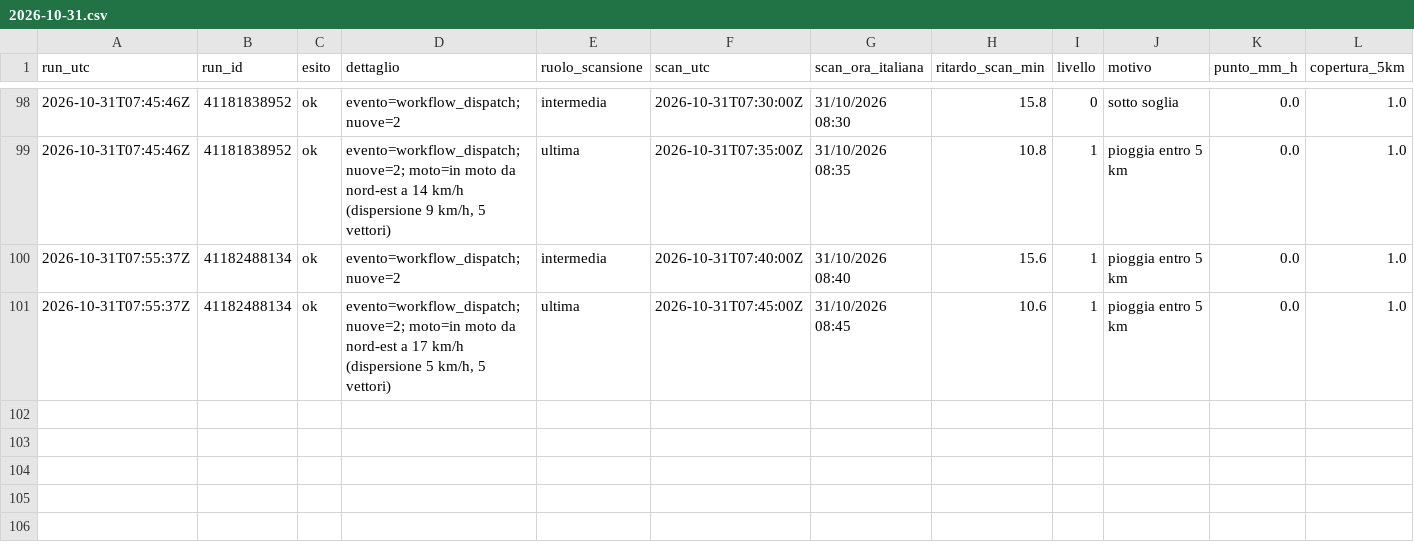
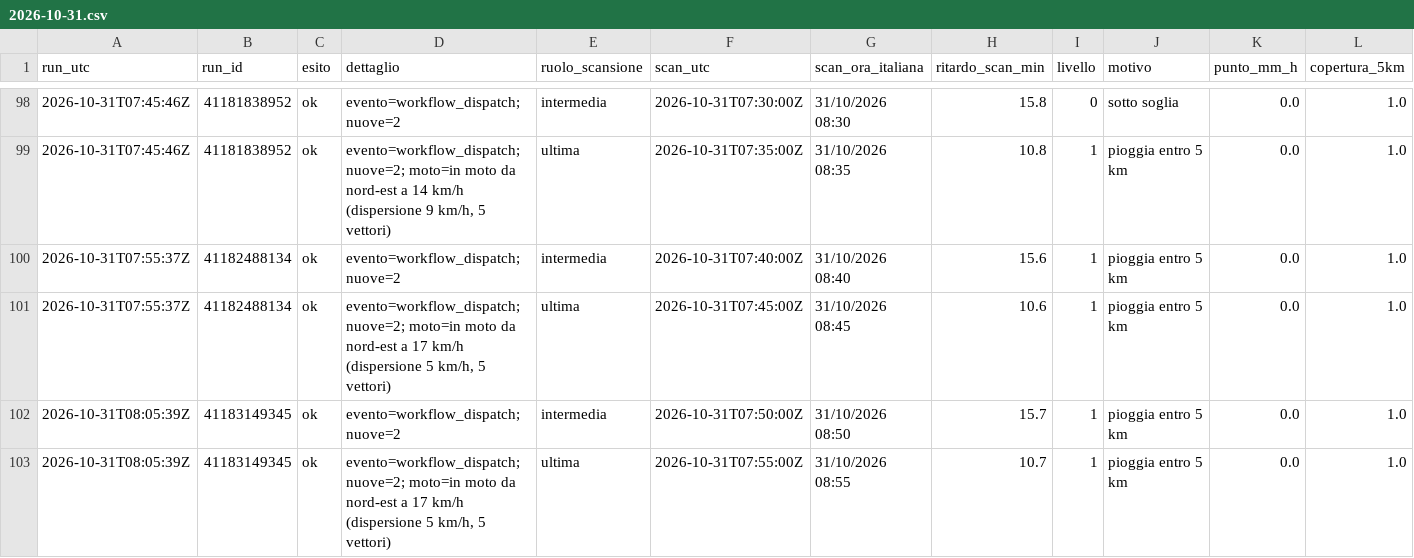
Before and after one commit to lapresentazione/nowcasting-conversano-public, a CSV file: registro/2026/2026-10-31.csv, drawn as a sheet; only a part is shown, gaps mark what is left out; rows hold the shown columns only; the diff names each change by its address in the sheet, - before the commit and + after, or states it on an @@ line.

```diff
--- a/registro/2026/2026-10-31.csv
+++ b/registro/2026/2026-10-31.csv
+row 102: 2026-10-31T08:05:39Z | 41183149345 | ok | evento=workflow_dispatch; nuove=2 | intermedia | 2026-10-31T07:50:00Z | 31/10/2026 08:50 | 15.7 | 1 | pioggia entro 5 km | 0.0 | 1.0
+row 103: 2026-10-31T08:05:39Z | 41183149345 | ok | evento=workflow_dispatch; nuove=2; moto=in moto da nord-est a 17 km/h (dispersione 5 km/h, 5 vettori) | ultima | 2026-10-31T07:55:00Z | 31/10/2026 08:55 | 10.7 | 1 | pioggia entro 5 km | 0.0 | 1.0
```
